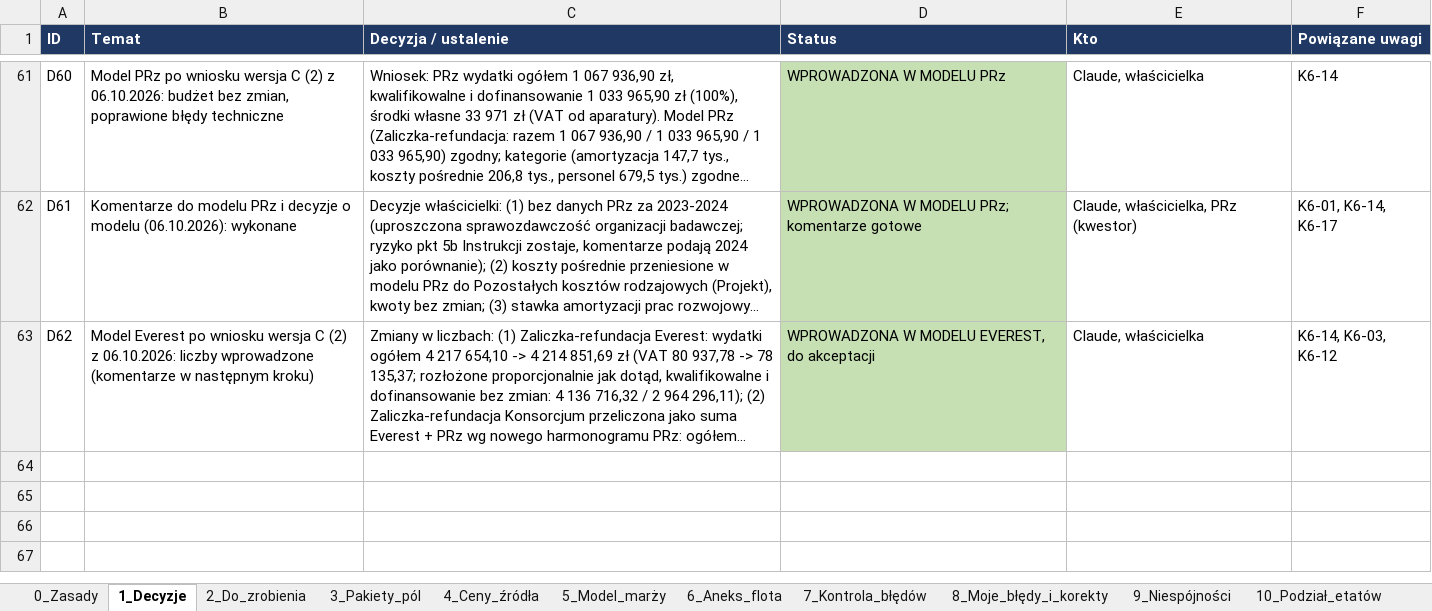
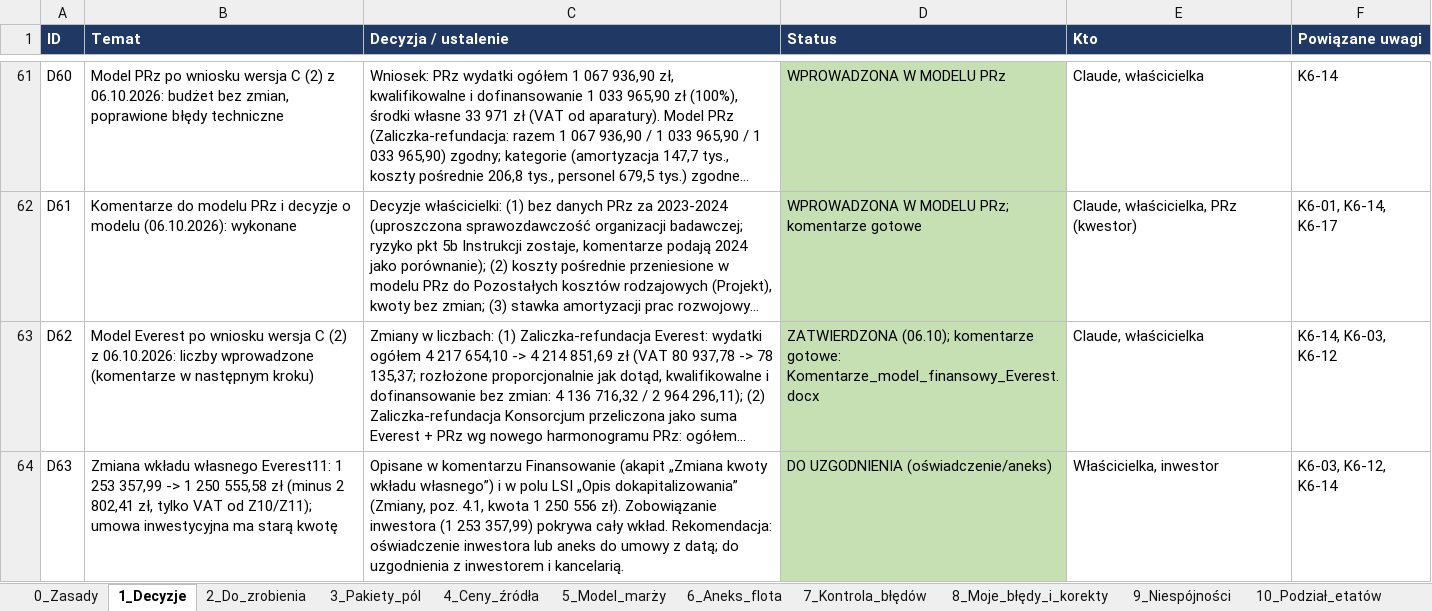
Before and after one commit to retajczyke/smart, an Excel workbook: CargoDT_plan_pracy_i_rejestr_decyzji.xlsx, sheet 1_Decyzje, drawn as a sheet; only a part is shown, gaps mark what is left out; long unchanged cells end in …; values as stored, in another font and other column widths than the file's, no borders; the diff names each change by its address in the sheet, - before the commit and + after, or states it on an @@ line.

```diff
--- a/CargoDT_plan_pracy_i_rejestr_decyzji.xlsx (sheet 1_Decyzje)
+++ b/CargoDT_plan_pracy_i_rejestr_decyzji.xlsx (sheet 1_Decyzje)
-D63 (Status): WPROWADZONA W MODELU EVEREST, do akceptacji
+D63 (Status): ZATWIERDZONA (06.10); komentarze gotowe: Komentarze_model_finansowy_Everest.docx
+row 64: D63 | Zmiana wkładu własnego Everest11: 1 253 357,99 -> 1 250 555,58 zł (minus 2 802,41 zł, tylko VAT od Z10/Z11); umowa inwestycyjna ma starą kwotę | Opisane w komentarzu Finansowanie (akapit „Zmiana kwoty wkładu własnego”) i w polu LSI „Opis dokapitalizowania” (Zmiany, poz. 4.1, kwota 1 250 556 zł). Zobowiązanie inwestora (1 253 357,99) pokrywa cały wkład. Rekomendacja: oświadczenie inwestora lub aneks do umowy z datą; do uzgodnienia z inwestorem i kancelarią. | DO UZGODNIENIA (oświadczenie/aneks) | Właścicielka, inwestor | K6-03, K6-12, K6-14
```
Also changed, not shown: sheet 2_Do_zrobienia, sheet 11_Dokumenty, 2 other files.
